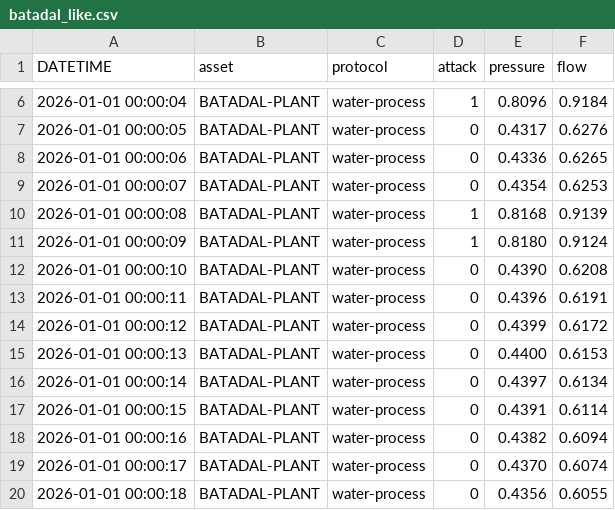
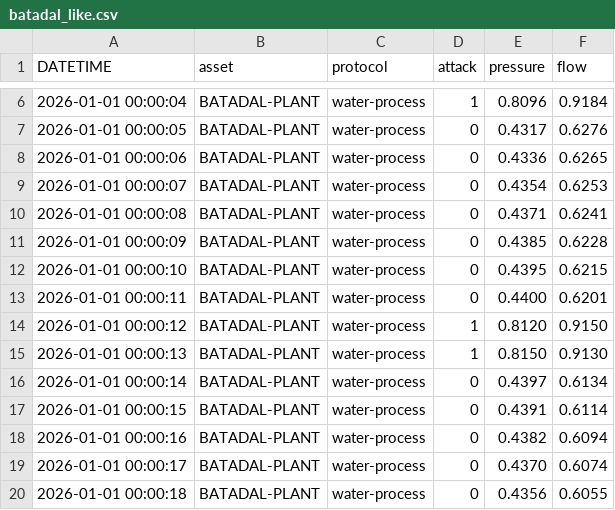
Before and after one commit to Daarxsn/XAITA-OT, a CSV file: data/demo/batadal_like.csv, drawn as a sheet; only a part is shown, gaps mark what is left out.

Commit message:
Balance BATADAL demo episodes for cross-environment source training

```diff
--- a/data/demo/batadal_like.csv
+++ b/data/demo/batadal_like.csv
@@ -9,8 +9,8 @@ DATETIME,asset,protocol,attack,pressure,flow
 2026-01-01 00:00:07,BATADAL-PLANT,water-process,0,0.4354,0.6253
-2026-01-01 00:00:08,BATADAL-PLANT,water-process,1,0.8168,0.9139
-2026-01-01 00:00:09,BATADAL-PLANT,water-process,1,0.8180,0.9124
-2026-01-01 00:00:10,BATADAL-PLANT,water-process,0,0.4390,0.6208
-2026-01-01 00:00:11,BATADAL-PLANT,water-process,0,0.4396,0.6191
-2026-01-01 00:00:12,BATADAL-PLANT,water-process,0,0.4399,0.6172
-2026-01-01 00:00:13,BATADAL-PLANT,water-process,0,0.4400,0.6153
+2026-01-01 00:00:08,BATADAL-PLANT,water-process,0,0.4371,0.6241
+2026-01-01 00:00:09,BATADAL-PLANT,water-process,0,0.4385,0.6228
+2026-01-01 00:00:10,BATADAL-PLANT,water-process,0,0.4395,0.6215
+2026-01-01 00:00:11,BATADAL-PLANT,water-process,0,0.4400,0.6201
+2026-01-01 00:00:12,BATADAL-PLANT,water-process,1,0.8120,0.9150
+2026-01-01 00:00:13,BATADAL-PLANT,water-process,1,0.8150,0.9130
 2026-01-01 00:00:14,BATADAL-PLANT,water-process,0,0.4397,0.6134
```
